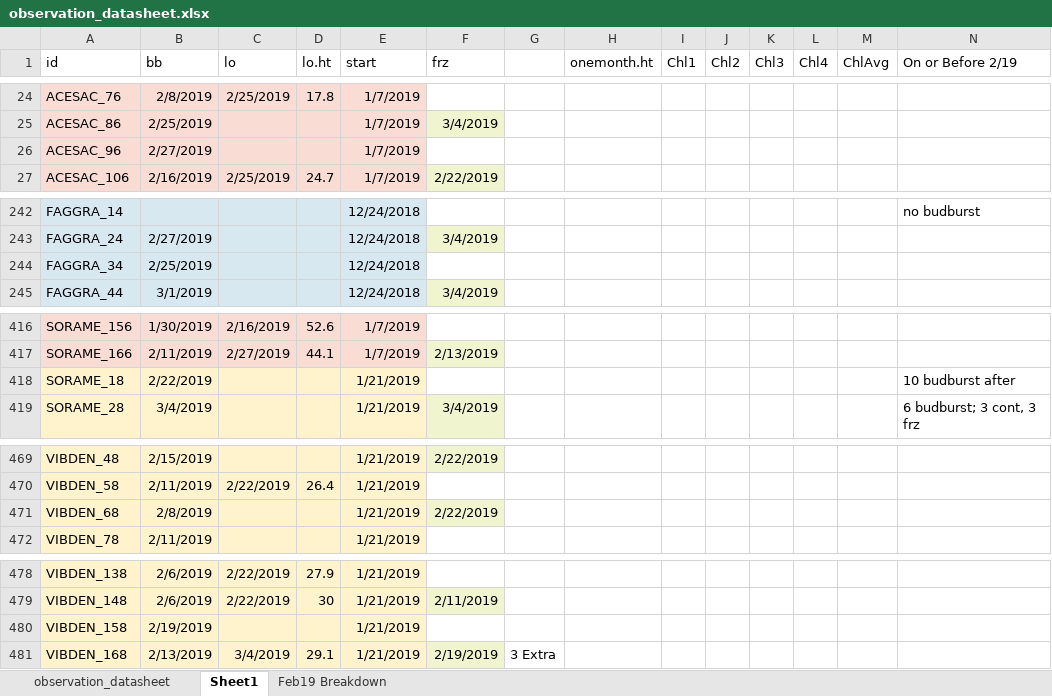
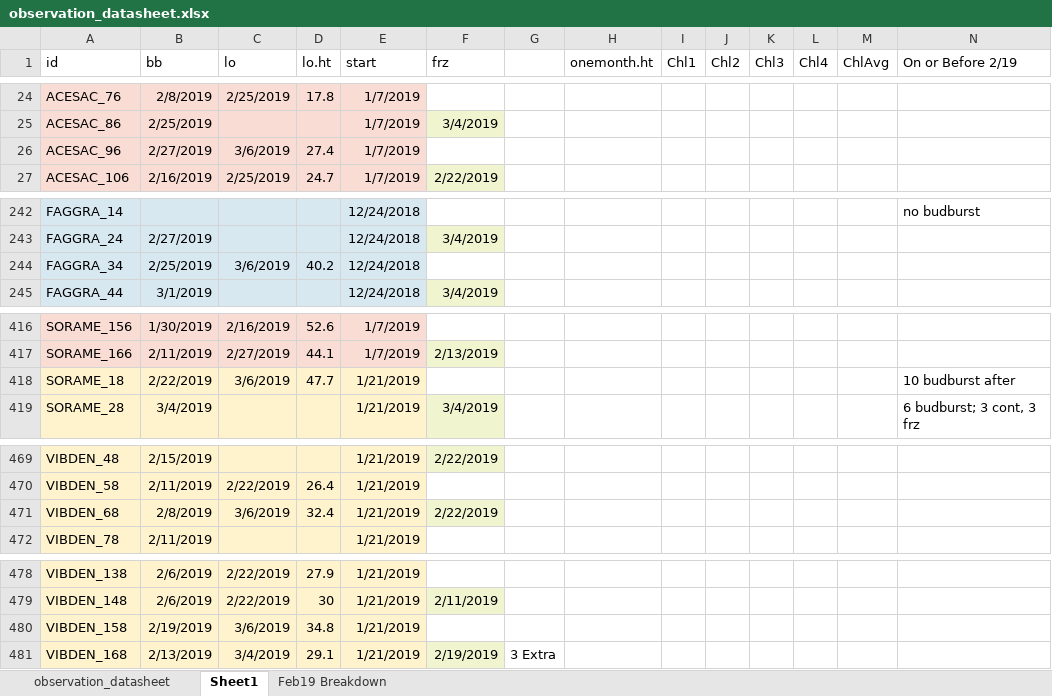
Before and after one commit to cchambe12/chillfreeze, an Excel workbook: data/observation_datasheet.xlsx, sheet Sheet1, drawn as a sheet; only a part is shown, gaps mark what is left out; values as stored, in another font and other column widths than the file's, no borders; the diff covers the shown part only; the diff names each change by its address in the sheet, - before the commit and + after, or states it on an @@ line.

```diff
--- a/data/observation_datasheet.xlsx (sheet Sheet1)
+++ b/data/observation_datasheet.xlsx (sheet Sheet1)
-C26 (lo): (empty)
+C26 (lo): 3/6/2019
-D26 (lo.ht): (empty)
+D26 (lo.ht): 27.4
-C244 (lo): (empty)
+C244 (lo): 3/6/2019
-D244 (lo.ht): (empty)
+D244 (lo.ht): 40.2
-C418 (lo): (empty)
+C418 (lo): 3/6/2019
-D418 (lo.ht): (empty)
+D418 (lo.ht): 47.7
-C471 (lo): (empty)
+C471 (lo): 3/6/2019
-D471 (lo.ht): (empty)
+D471 (lo.ht): 32.4
-C480 (lo): (empty)
+C480 (lo): 3/6/2019
-D480 (lo.ht): (empty)
+D480 (lo.ht): 34.8
```
Also changed, not shown: 19 edited cells elsewhere in this sheet, 1 other file.
